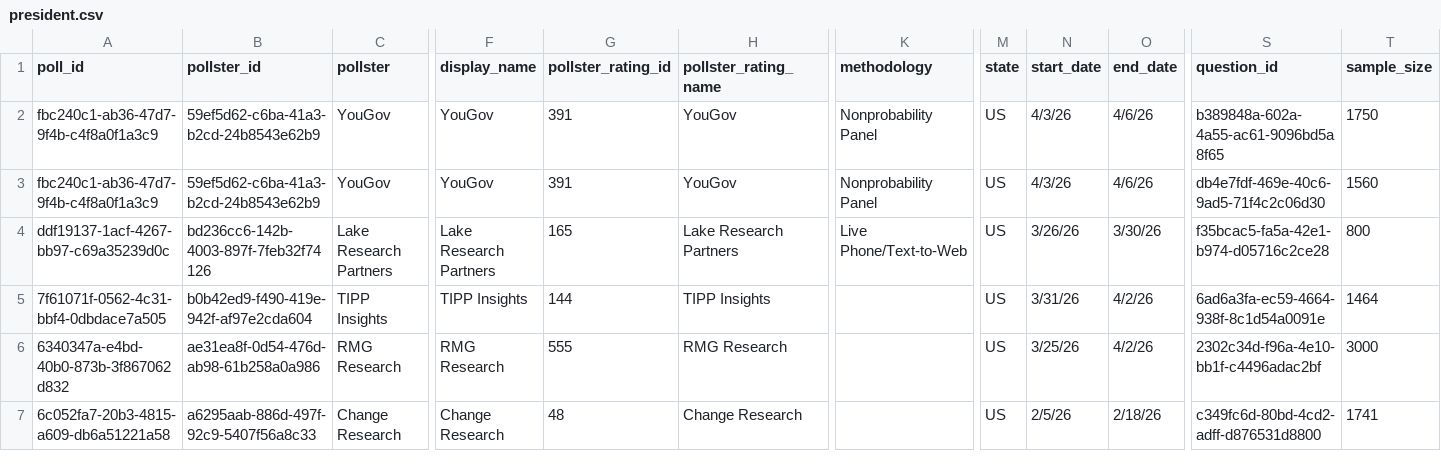
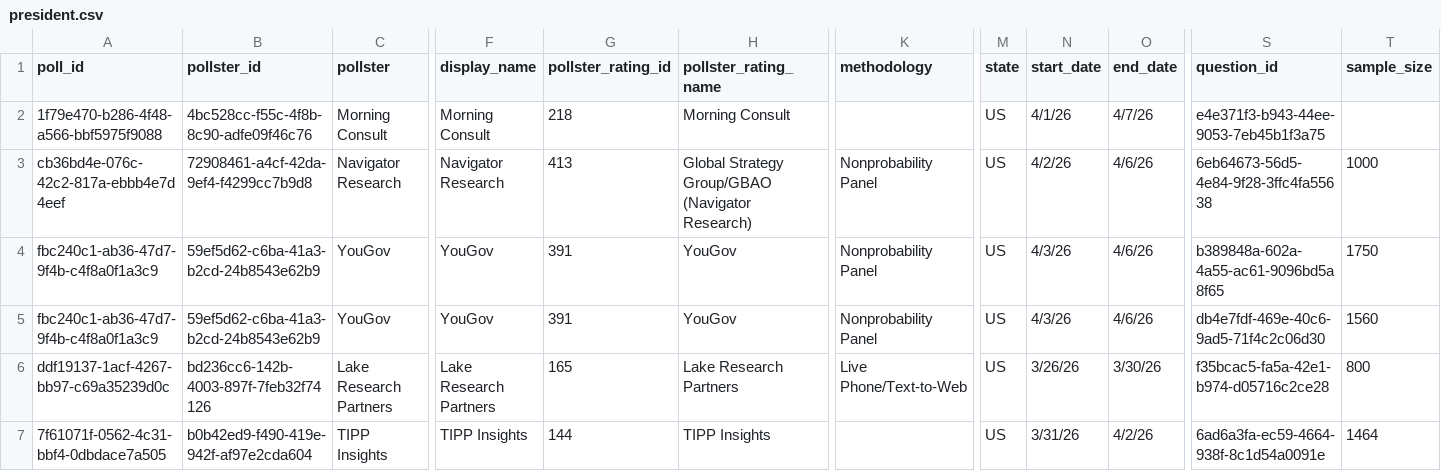
Before and after one commit to davidmold/spockpoll, a CSV file: president.csv, drawn as a sheet; only a part is shown, gaps mark what is left out; the shorter side is filled out with more unchanged rows; rows hold the shown columns only; the diff names each change by its address in the sheet, - before the commit and + after, or states it on an @@ line.

```diff
--- a/president.csv
+++ b/president.csv
+row 2: 1f79e470-b286-4f48-a566-bbf5975f9088 | 4bc528cc-f55c-4f8b-8c90-adfe09f46c76 | Morning Consult | Morning Consult | 218 | Morning Consult |  | US | 4/1/26 | 4/7/26 | e4e371f3-b943-44ee-9053-7eb45b1f3a75
+row 3: cb36bd4e-076c-42c2-817a-ebbb4e7d4eef | 72908461-a4cf-42da-9ef4-f4299cc7b9d8 | Navigator Research | Navigator Research | 413 | Global Strategy Group/GBAO (Navigator Research) | Nonprobability Panel | US | 4/2/26 | 4/6/26 | 6eb64673-56d5-4e84-9f28-3ffc4fa55638 | 1000
```
